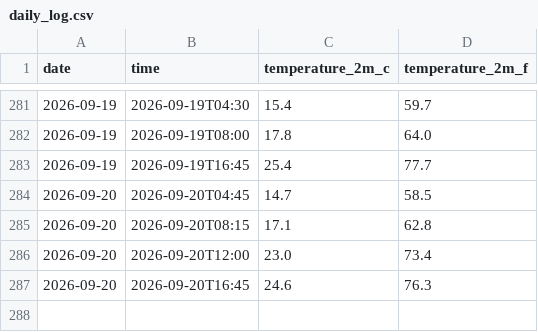
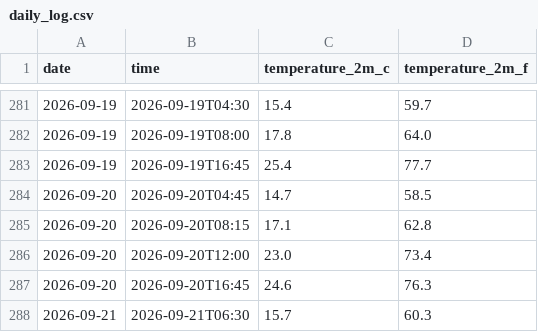
Before and after one commit to ariasanil/Weather-Agent, a CSV file: daily_log.csv, drawn as a sheet; only a part is shown, gaps mark what is left out.

```diff
--- a/daily_log.csv
+++ b/daily_log.csv
@@ -287 +287,2 @@ date,time,temperature_2m_c,temperature_2m_f
 2026-09-20,2026-09-20T16:45,24.6,76.3
+2026-09-21,2026-09-21T06:30,15.7,60.3
```
Also changed, not shown: 2 other files.
